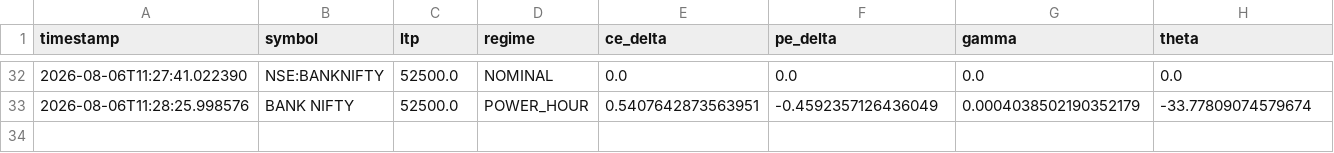
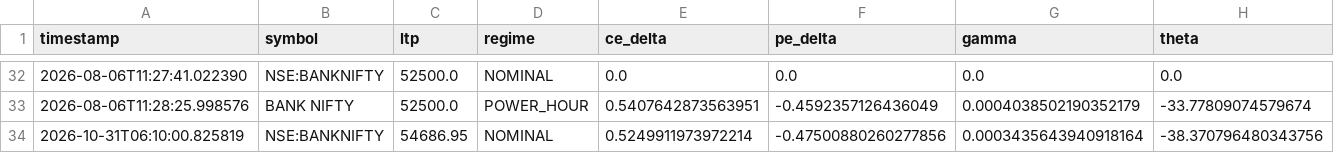
Before and after one commit to GhilliHari/tradeverse, a CSV file: backend/greeks_audit.csv, drawn as a sheet; only a part is shown, gaps mark what is left out; rows hold the shown columns only; the diff names each change by its address in the sheet, - before the commit and + after, or states it on an @@ line.

```diff
--- a/backend/greeks_audit.csv
+++ b/backend/greeks_audit.csv
+row 34: 2026-10-31T06:10:00.825819 | NSE:BANKNIFTY | 54686.95 | NOMINAL | 0.5249911973972214 | -0.47500880260277856 | 0.0003435643940918164 | -38.370796480343756
```
Also changed, not shown: backend/data/cache/AXISBANK.NS_5m.csv, backend/data/cache/HDFCBANK.NS_5m.csv, 43 other files.
